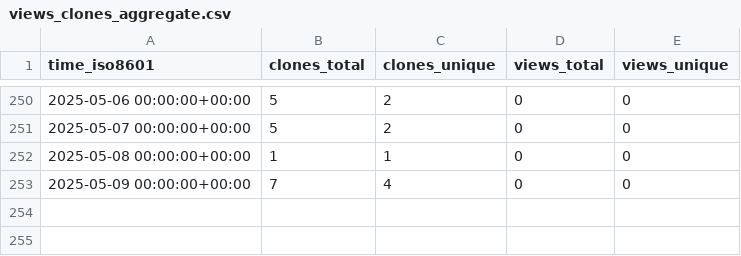
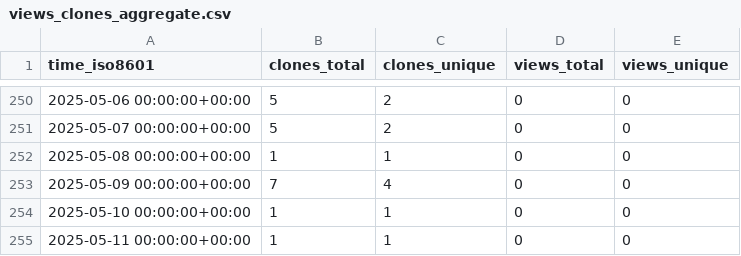
Before and after one commit to grp-bork/MultiPath, a CSV file: grp-bork/MultiPath/ghrs-data/views_clones_aggregate.csv, drawn as a sheet; only a part is shown, gaps mark what is left out; the diff names each change by its address in the sheet, - before the commit and + after, or states it on an @@ line.

```diff
--- a/grp-bork/MultiPath/ghrs-data/views_clones_aggregate.csv
+++ b/grp-bork/MultiPath/ghrs-data/views_clones_aggregate.csv
+row 254: 2025-05-10 00:00:00+00:00 | 1 | 1 | 0 | 0
+row 255: 2025-05-11 00:00:00+00:00 | 1 | 1 | 0 | 0
```
Also changed, not shown: 1 other file.
